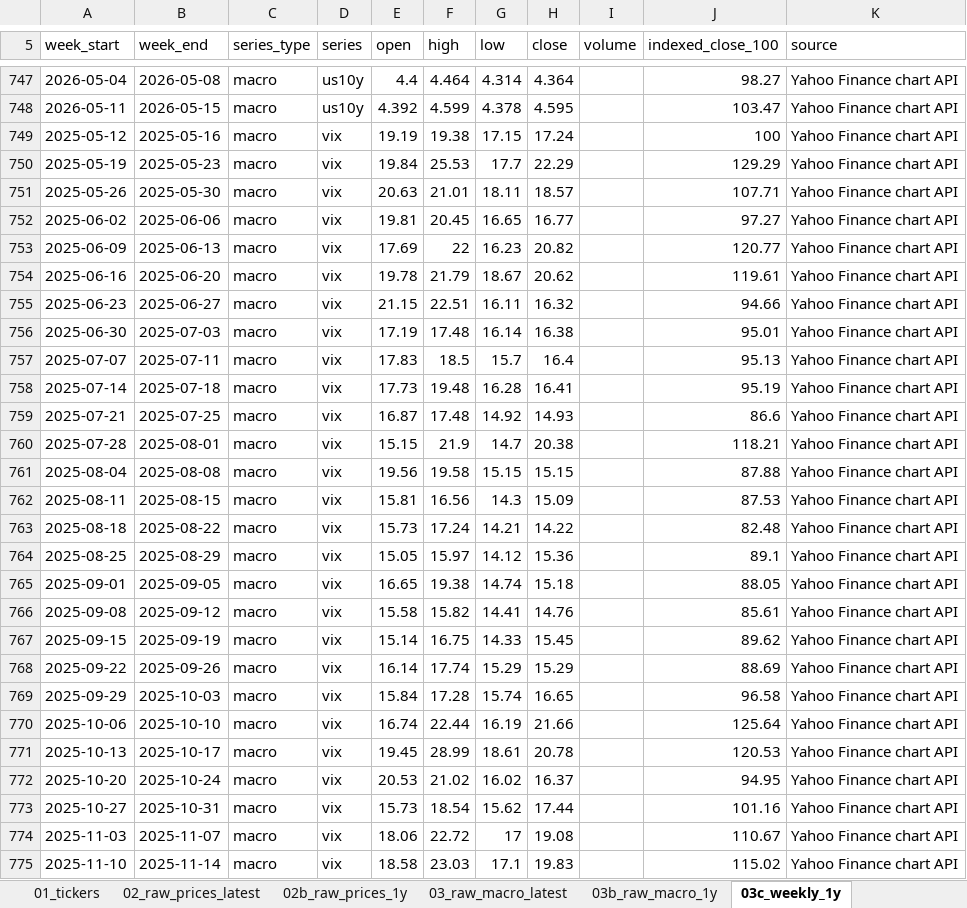
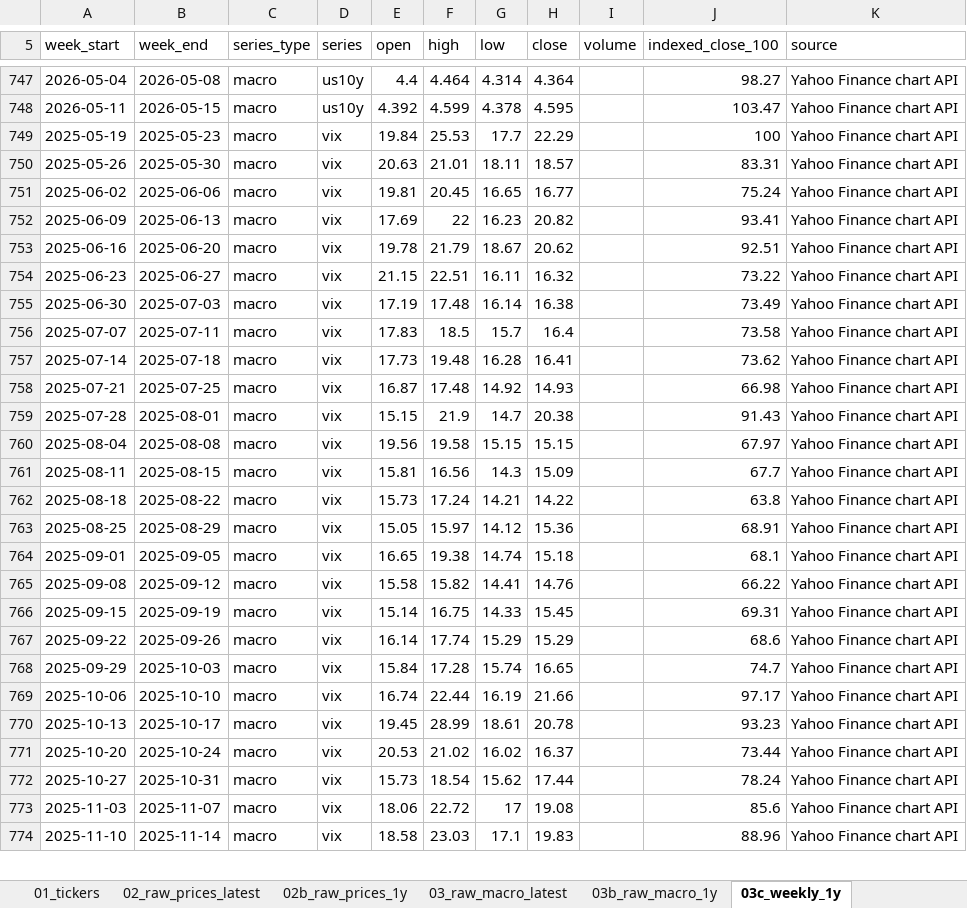
Before and after one commit to ob198-cpu/kabu, an Excel workbook: stock_decision_mvp_calculated.xlsx, sheet 03c_weekly_1y, drawn as a sheet; only a part is shown, gaps mark what is left out; values as stored, in another font and other column widths than the file's, no borders; removed rows and columns are numbered as before the commit, all else as after; the diff covers the shown part only; the diff names each change by its address in the sheet, - before the commit and + after, or states it on an @@ line.

```diff
--- a/stock_decision_mvp_calculated.xlsx (sheet 03c_weekly_1y)
+++ b/stock_decision_mvp_calculated.xlsx (sheet 03c_weekly_1y)
-row 749: 2025-05-12 | 2025-05-16 | macro | vix | 19.19 | 19.38 | 17.15 | 17.24 |  | 100 | Yahoo Finance chart API
-J749 (indexed_close_100): 129.29
+J749 (indexed_close_100): 100
-J750 (indexed_close_100): 107.71
+J750 (indexed_close_100): 83.31
-J751 (indexed_close_100): 97.27
+J751 (indexed_close_100): 75.24
-J752 (indexed_close_100): 120.77
+J752 (indexed_close_100): 93.41
-J753 (indexed_close_100): 119.61
+J753 (indexed_close_100): 92.51
-J754 (indexed_close_100): 94.66
+J754 (indexed_close_100): 73.22
-J755 (indexed_close_100): 95.01
+J755 (indexed_close_100): 73.49
-J756 (indexed_close_100): 95.13
+J756 (indexed_close_100): 73.58
-J757 (indexed_close_100): 95.19
+J757 (indexed_close_100): 73.62
-J758 (indexed_close_100): 86.6
+J758 (indexed_close_100): 66.98
-J759 (indexed_close_100): 118.21
+J759 (indexed_close_100): 91.43
-J760 (indexed_close_100): 87.88
+J760 (indexed_close_100): 67.97
-J761 (indexed_close_100): 87.53
+J761 (indexed_close_100): 67.7
-J762 (indexed_close_100): 82.48
+J762 (indexed_close_100): 63.8
-J763 (indexed_close_100): 89.1
+J763 (indexed_close_100): 68.91
-J764 (indexed_close_100): 88.05
+J764 (indexed_close_100): 68.1
-J765 (indexed_close_100): 85.61
+J765 (indexed_close_100): 66.22
-J766 (indexed_close_100): 89.62
+J766 (indexed_close_100): 69.31
-J767 (indexed_close_100): 88.69
+J767 (indexed_close_100): 68.6
-J768 (indexed_close_100): 96.58
+J768 (indexed_close_100): 74.7
-J769 (indexed_close_100): 125.64
+J769 (indexed_close_100): 97.17
-J770 (indexed_close_100): 120.53
+J770 (indexed_close_100): 93.23
-J771 (indexed_close_100): 94.95
+J771 (indexed_close_100): 73.44
-J772 (indexed_close_100): 101.16
+J772 (indexed_close_100): 78.24
-J773 (indexed_close_100): 110.67
+J773 (indexed_close_100): 85.6
-J774 (indexed_close_100): 115.02
+J774 (indexed_close_100): 88.96
```
Also changed, not shown: 31 edited cells elsewhere in this sheet, sheet 14_score_history, sheet 20_weekly_chart_data, sheet 03b_raw_macro_1y, sheet 09_errors, sheet 03_raw_macro_latest, sheet 02_raw_prices_latest, 9 more sheets, other sheet tabs, 9 other files.
